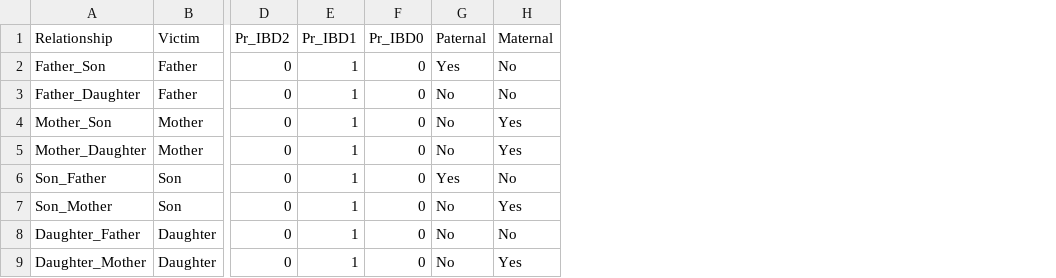
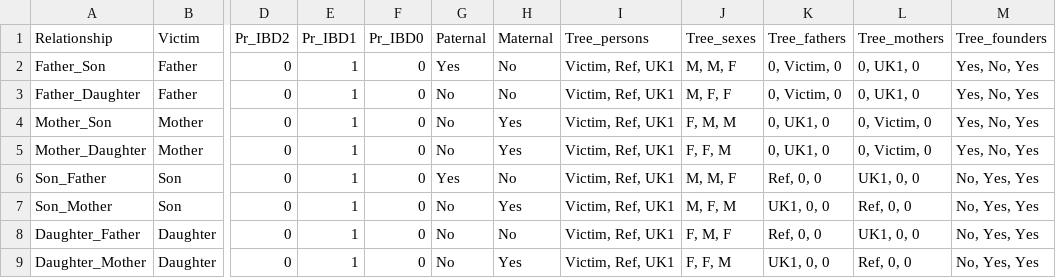
Before and after one commit to manabe0322/RelSearch, a CSV file: inst/extdata/parameters/rel.csv, drawn as a sheet; only a part is shown, gaps mark what is left out; the diff names each change by its address in the sheet, - before the commit and + after, or states it on an @@ line.

Commit message:
Check family tree

```diff
--- a/inst/extdata/parameters/rel.csv
+++ b/inst/extdata/parameters/rel.csv
+column I (Tree_persons), rows 2-9: all Victim, Ref, UK1
+column J (Tree_sexes), rows 2-9: M, M, F | M, F, F | F, M, M | F, F, M | M, M, F | M, F, M | F, M, F | F, F, M
+column K (Tree_fathers), rows 2-9: 0, Victim, 0 | 0, Victim, 0 | 0, UK1, 0 | 0, UK1, 0 | Ref, 0, 0 | UK1, 0, 0 | Ref, 0, 0 | UK1, 0, 0
+column L (Tree_mothers), rows 2-9: 0, UK1, 0 | 0, UK1, 0 | 0, Victim, 0 | 0, Victim, 0 | UK1, 0, 0 | Ref, 0, 0 | UK1, 0, 0 | Ref, 0, 0
+column M (Tree_founders), rows 2-9: Yes, No, Yes | Yes, No, Yes | Yes, No, Yes | Yes, No, Yes | No, Yes, Yes | No, Yes, Yes | No, Yes, Yes | No, Yes, Yes
```
Also changed, not shown: 2 other files.
